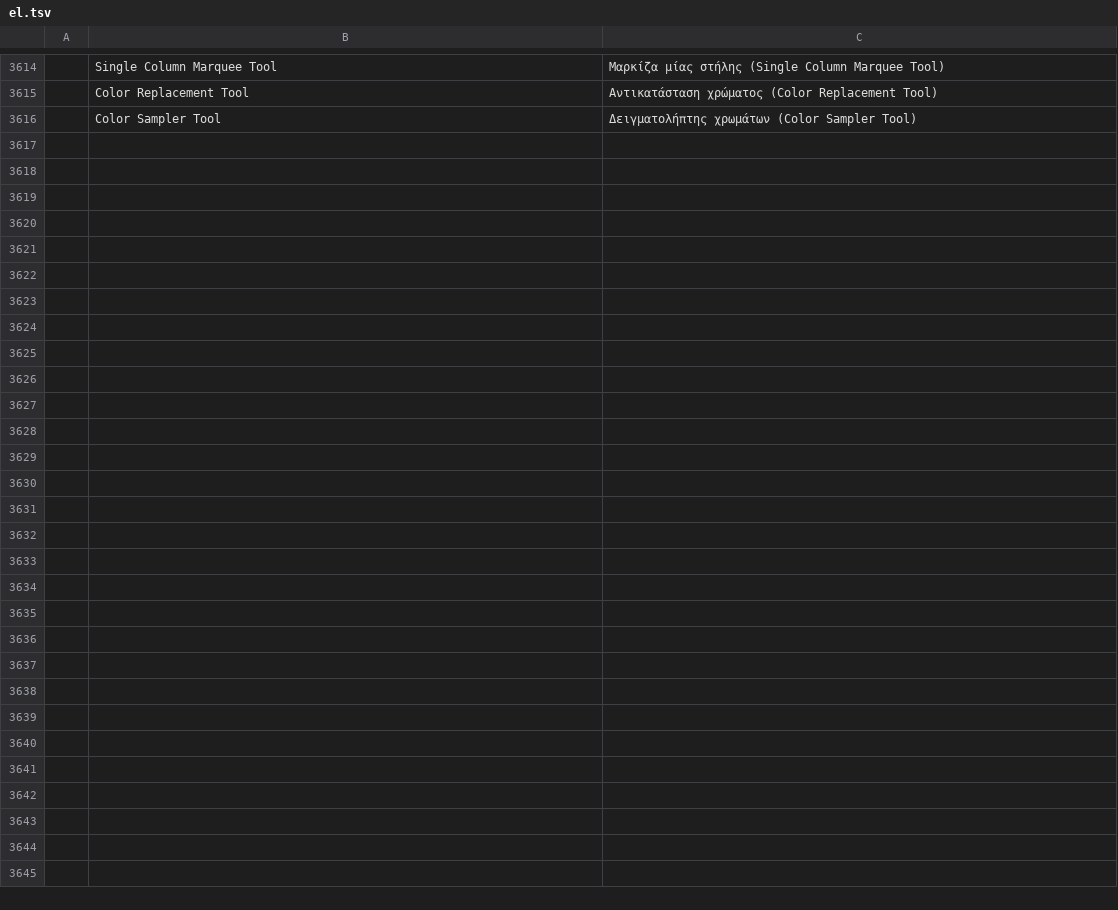
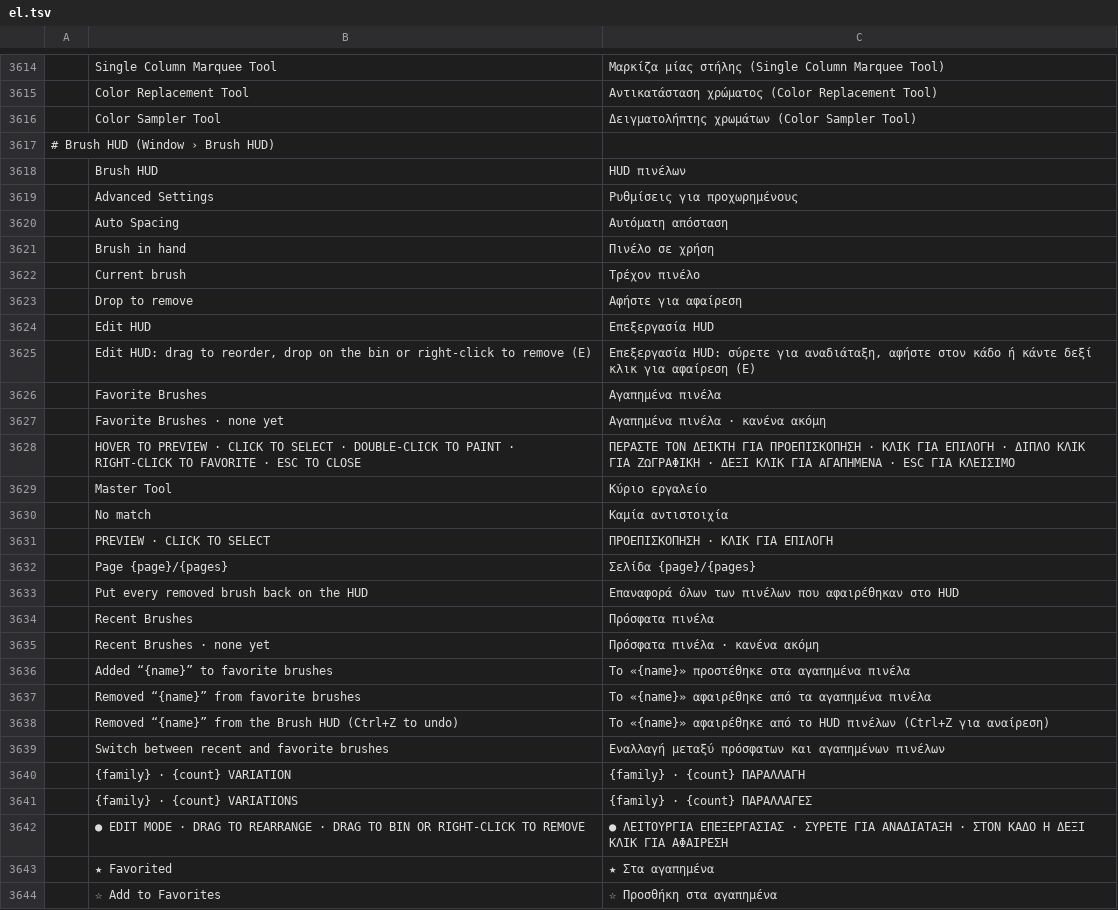
Before and after one commit to MitchM86/photocraft-brush-panel-plugin, a TSV file: crates/ui-egui/src/i18n/el.tsv, drawn as a sheet; only a part is shown, gaps mark what is left out; the diff names each change by its address in the sheet, - before the commit and + after, or states it on an @@ line.

```diff
--- a/crates/ui-egui/src/i18n/el.tsv
+++ b/crates/ui-egui/src/i18n/el.tsv
+row 3617: # Brush HUD (Window › Brush HUD)
+row 3618:  | Brush HUD | HUD πινέλων
+row 3619:  | Advanced Settings | Ρυθμίσεις για προχωρημένους
+row 3620:  | Auto Spacing | Αυτόματη απόσταση
+row 3621:  | Brush in hand | Πινέλο σε χρήση
+row 3622:  | Current brush | Τρέχον πινέλο
+row 3623:  | Drop to remove | Αφήστε για αφαίρεση
+row 3624:  | Edit HUD | Επεξεργασία HUD
+row 3625:  | Edit HUD: drag to reorder, drop on the bin or right-click to remove (E) | Επεξεργασία HUD: σύρετε για αναδιάταξη, αφήστε στον κάδο ή κάντε δεξί κλικ για αφαίρεση (E)
+row 3626:  | Favorite Brushes | Αγαπημένα πινέλα
+row 3627:  | Favorite Brushes · none yet | Αγαπημένα πινέλα · κανένα ακόμη
+row 3628:  | HOVER TO PREVIEW · CLICK TO SELECT · DOUBLE-CLICK TO PAINT · RIGHT-CLICK TO FAVORITE · ESC TO CLOSE | ΠΕΡΑΣΤΕ ΤΟΝ ΔΕΙΚΤΗ ΓΙΑ ΠΡΟΕΠΙΣΚΟΠΗΣΗ · ΚΛΙΚ ΓΙΑ ΕΠΙΛΟΓΗ · ΔΙΠΛΟ ΚΛΙΚ ΓΙΑ ΖΩΓΡΑΦΙΚΗ · ΔΕΞΙ ΚΛΙΚ ΓΙΑ ΑΓΑΠΗΜΕΝΑ · ESC ΓΙΑ ΚΛΕΙΣΙΜΟ
+row 3629:  | Master Tool | Κύριο εργαλείο
+row 3630:  | No match | Καμία αντιστοιχία
+row 3631:  | PREVIEW · CLICK TO SELECT | ΠΡΟΕΠΙΣΚΟΠΗΣΗ · ΚΛΙΚ ΓΙΑ ΕΠΙΛΟΓΗ
+row 3632:  | Page {page}/{pages} | Σελίδα {page}/{pages}
+row 3633:  | Put every removed brush back on the HUD | Επαναφορά όλων των πινέλων που αφαιρέθηκαν στο HUD
+row 3634:  | Recent Brushes | Πρόσφατα πινέλα
+row 3635:  | Recent Brushes · none yet | Πρόσφατα πινέλα · κανένα ακόμη
+row 3636:  | Added “{name}” to favorite brushes | Το «{name}» προστέθηκε στα αγαπημένα πινέλα
+row 3637:  | Removed “{name}” from favorite brushes | Το «{name}» αφαιρέθηκε από τα αγαπημένα πινέλα
+row 3638:  | Removed “{name}” from the Brush HUD (Ctrl+Z to undo) | Το «{name}» αφαιρέθηκε από το HUD πινέλων (Ctrl+Z για αναίρεση)
+row 3639:  | Switch between recent and favorite brushes | Εναλλαγή μεταξύ πρόσφατων και αγαπημένων πινέλων
+row 3640:  | {family} · {count} VARIATION | {family} · {count} ΠΑΡΑΛΛΑΓΗ
+row 3641:  | {family} · {count} VARIATIONS | {family} · {count} ΠΑΡΑΛΛΑΓΕΣ
+row 3642:  | ● EDIT MODE · DRAG TO REARRANGE · DRAG TO BIN OR RIGHT-CLICK TO REMOVE | ● ΛΕΙΤΟΥΡΓΙΑ ΕΠΕΞΕΡΓΑΣΙΑΣ · ΣΥΡΕΤΕ ΓΙΑ ΑΝΑΔΙΑΤΑΞΗ · ΣΤΟΝ ΚΑΔΟ Η ΔΕΞΙ ΚΛΙΚ ΓΙΑ ΑΦΑΙΡΕΣΗ
+row 3643:  | ★ Favorited | ★ Στα αγαπημένα
+row 3644:  | ☆ Add to Favorites | ☆ Προσθήκη στα αγαπημένα
```
Also changed, not shown: crates/ui-egui/src/i18n/fr.tsv, crates/ui-egui/src/i18n/ja.tsv, 29 other files.
